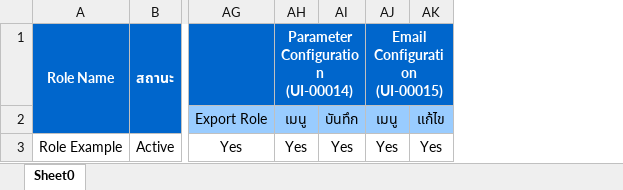
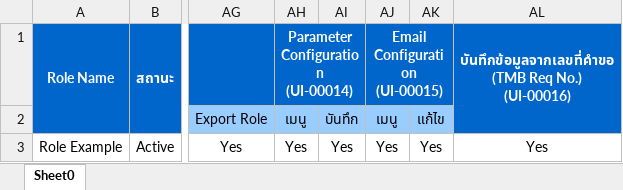
Before and after one commit to wichienpr/tmb-ecert, an Excel workbook: workspace/back-end/ecert-webapp/src/main/resources/report/excel_template/RolePermission_Template.xlsx, sheet Sheet0, drawn as a sheet; only a part is shown, gaps mark what is left out; values as stored, in another font and other column widths than the file's, no borders; ↵ is a line break in a cell; the diff names each change by its address in the sheet, - before the commit and + after, or states it on an @@ line.

Commit message:
commit service upload cer ,ws and add role

```diff
--- a/workspace/back-end/ecert-webapp/src/main/resources/report/excel_template/RolePermission_Template.xlsx (sheet Sheet0)
+++ b/workspace/back-end/ecert-webapp/src/main/resources/report/excel_template/RolePermission_Template.xlsx (sheet Sheet0)
+column AL, rows 1-3: บันทึกข้อมูลจากเลขที่คำขอ ↵ (TMB Req No.) ↵ (UI-00016) |  | Yes
```
Also changed, not shown: 10 other files.
